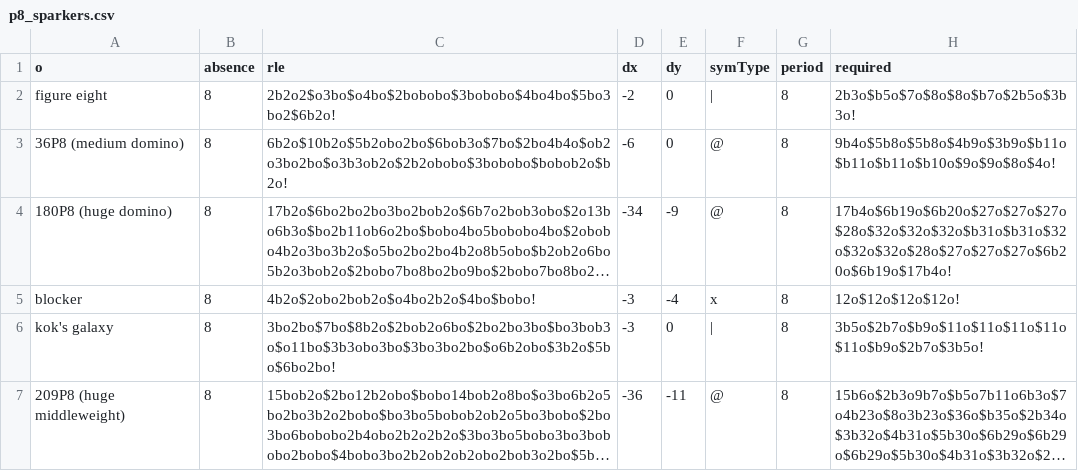
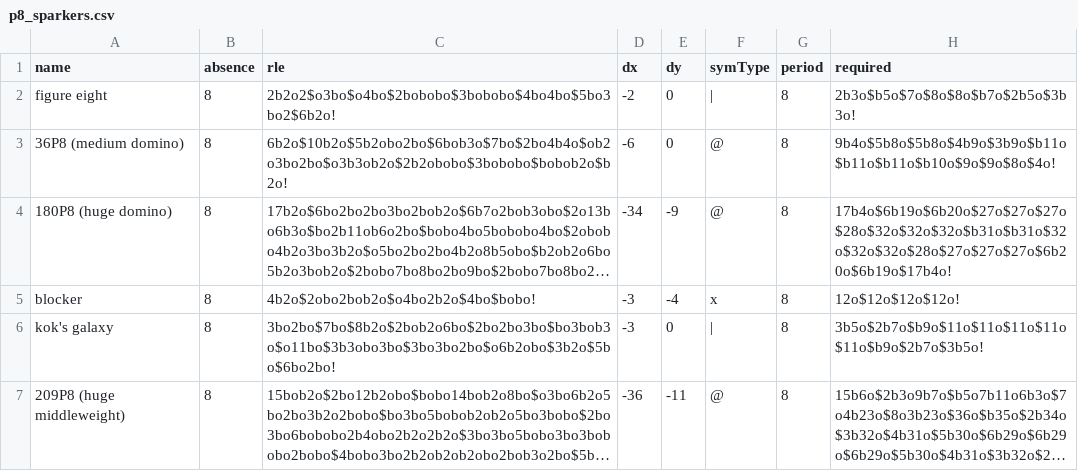
Before and after one commit to luke-kiernan/CatForce_accessories, a CSV file: additional_lists/by_period/p8_sparkers.csv, drawn as a sheet; only a part is shown; long unchanged cells end in …; the diff names each change by its address in the sheet, - before the commit and + after, or states it on an @@ line.

Commit message:
column heading typo

```diff
--- a/additional_lists/by_period/p8_sparkers.csv
+++ b/additional_lists/by_period/p8_sparkers.csv
-A1: o
+A1: name
```
Also changed, not shown: 1 other file.
